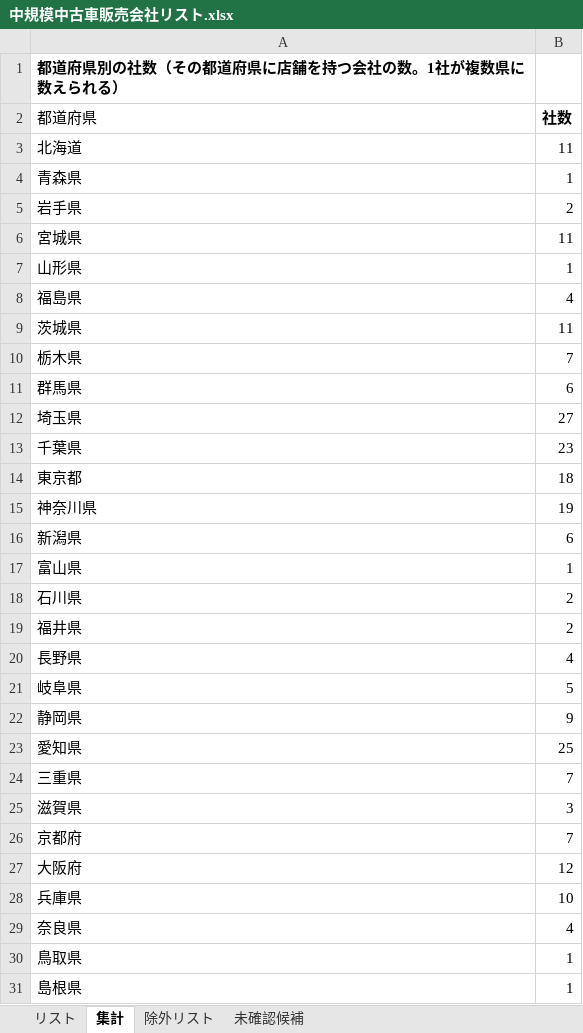
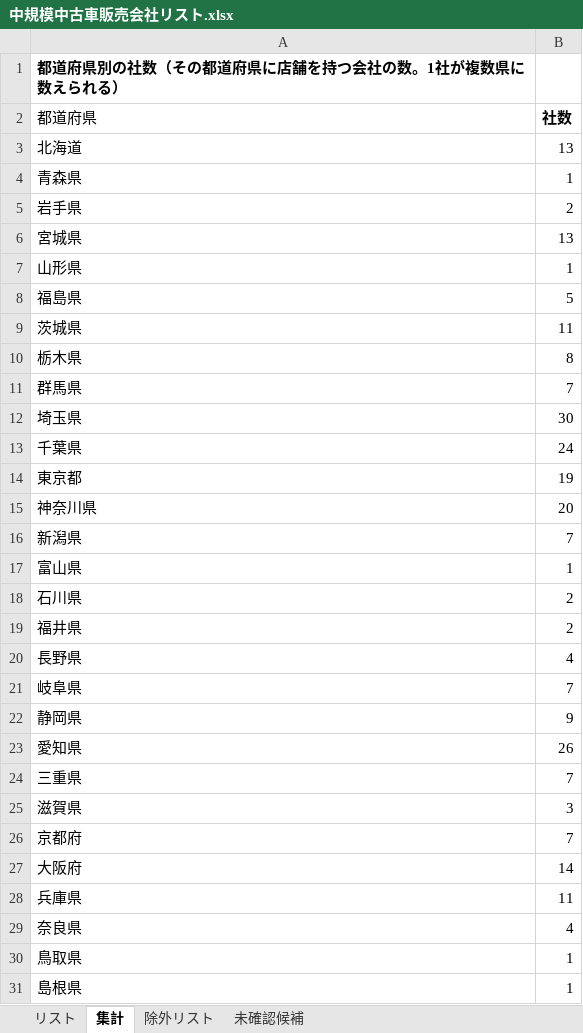
Before and after one commit to Yoshi612/-investment-news-digest, an Excel workbook: output/中規模中古車販売会社リスト.xlsx, sheet 集計, drawn as a sheet; only a part is shown; values as stored, in another font and other column widths than the file's, no borders; the diff covers the shown part only; the diff names each change by its address in the sheet, - before the commit and + after, or states it on an @@ line.

```diff
--- a/output/中規模中古車販売会社リスト.xlsx (sheet 集計)
+++ b/output/中規模中古車販売会社リスト.xlsx (sheet 集計)
-B3: 11
+B3: 13
-B6: 11
+B6: 13
-B8: 4
+B8: 5
-B10: 7
+B10: 8
-B11: 6
+B11: 7
-B12: 27
+B12: 30
-B13: 23
+B13: 24
-B14: 18
+B14: 19
-B15: 19
+B15: 20
-B16: 6
+B16: 7
-B21: 5
+B21: 7
-B23: 25
+B23: 26
-B27: 12
+B27: 14
-B28: 10
+B28: 11
```
Also changed, not shown: 8 edited cells elsewhere in this sheet, sheet リスト, 2 other files.
